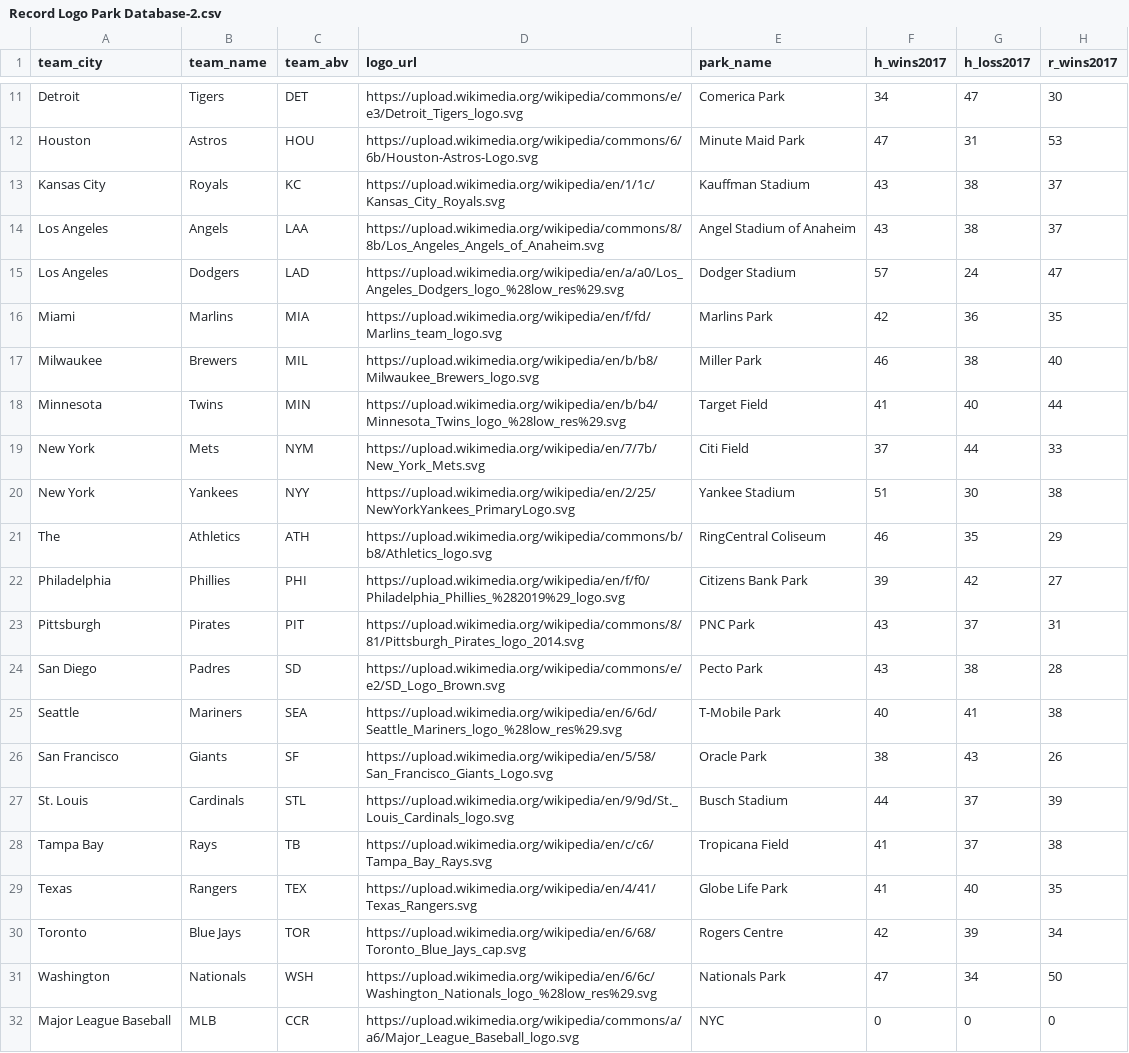
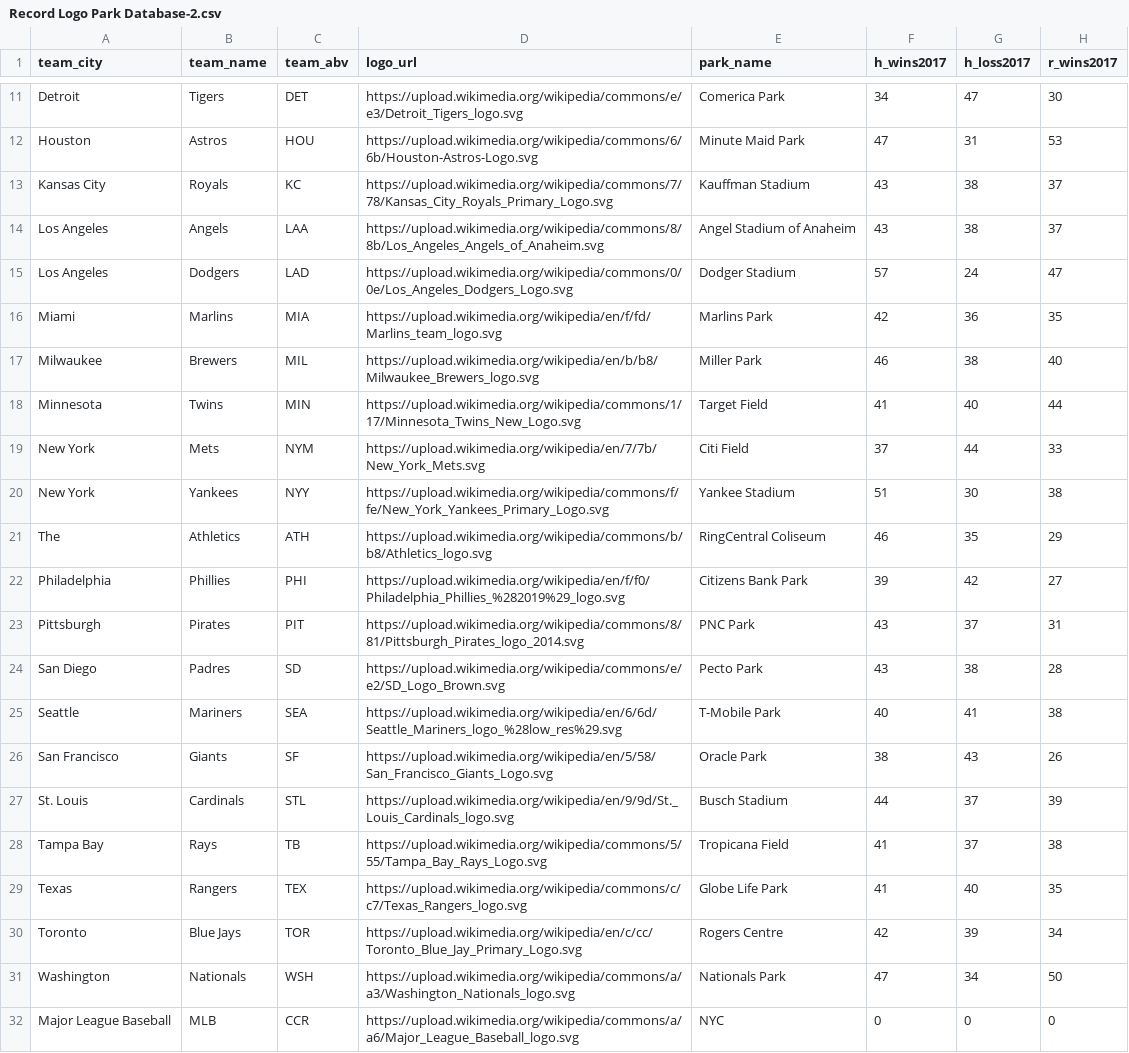
Before and after one commit to woodneal/Senior-Thesis-Project, a CSV file: Record Logo Park Database-2.csv, drawn as a sheet; only a part is shown, gaps mark what is left out; the diff names each change by its address in the sheet, - before the commit and + after, or states it on an @@ line.

Commit message:
Update Record Logo Park Database-2.csv

```diff
--- a/Record Logo Park Database-2.csv
+++ b/Record Logo Park Database-2.csv
-D13 (logo_url): https://upload.wikimedia.org/wikipedia/en/1/1c/Kansas_City_Royals.svg
+D13 (logo_url): https://upload.wikimedia.org/wikipedia/commons/7/78/Kansas_City_Royals_Primary_Logo.svg
-D15 (logo_url): https://upload.wikimedia.org/wikipedia/en/a/a0/Los_Angeles_Dodgers_logo_%28low_res%29.svg
+D15 (logo_url): https://upload.wikimedia.org/wikipedia/commons/0/0e/Los_Angeles_Dodgers_Logo.svg
-D18 (logo_url): https://upload.wikimedia.org/wikipedia/en/b/b4/Minnesota_Twins_logo_%28low_res%29.svg
+D18 (logo_url): https://upload.wikimedia.org/wikipedia/commons/1/17/Minnesota_Twins_New_Logo.svg
-D20 (logo_url): https://upload.wikimedia.org/wikipedia/en/2/25/NewYorkYankees_PrimaryLogo.svg
+D20 (logo_url): https://upload.wikimedia.org/wikipedia/commons/f/fe/New_York_Yankees_Primary_Logo.svg
-D28 (logo_url): https://upload.wikimedia.org/wikipedia/en/c/c6/Tampa_Bay_Rays.svg
+D28 (logo_url): https://upload.wikimedia.org/wikipedia/commons/5/55/Tampa_Bay_Rays_Logo.svg
-D29 (logo_url): https://upload.wikimedia.org/wikipedia/en/4/41/Texas_Rangers.svg
+D29 (logo_url): https://upload.wikimedia.org/wikipedia/commons/c/c7/Texas_Rangers_logo.svg
-D30 (logo_url): https://upload.wikimedia.org/wikipedia/en/6/68/Toronto_Blue_Jays_cap.svg
+D30 (logo_url): https://upload.wikimedia.org/wikipedia/en/c/cc/Toronto_Blue_Jay_Primary_Logo.svg
-D31 (logo_url): https://upload.wikimedia.org/wikipedia/en/6/6c/Washington_Nationals_logo_%28low_res%29.svg
+D31 (logo_url): https://upload.wikimedia.org/wikipedia/commons/a/a3/Washington_Nationals_logo.svg
```
